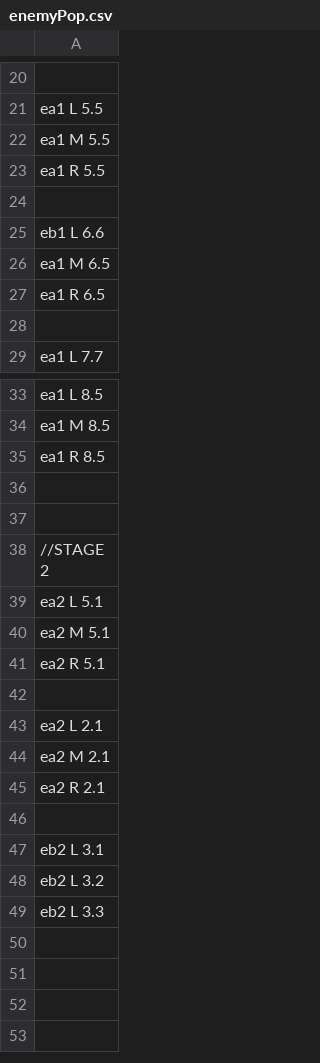
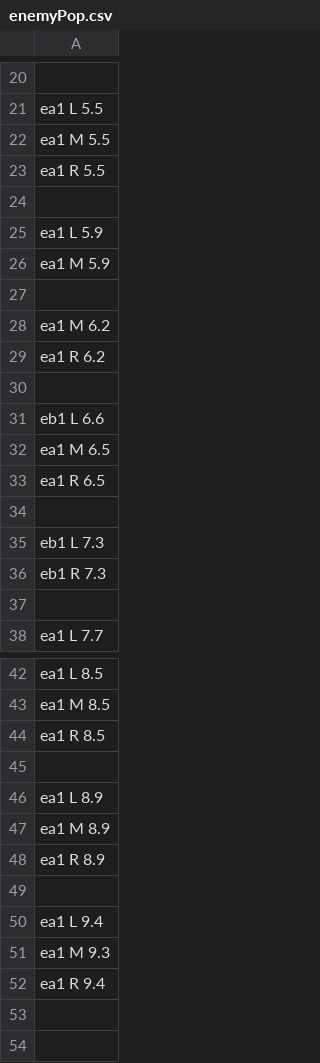
Before and after one commit to YamashitaTubasa/3123_4month, a CSV file: Resources/csv/enemyPop.csv, drawn as a sheet; only a part is shown, gaps mark what is left out; the shorter side is filled out with more unchanged rows.

```diff
--- a/Resources/csv/enemyPop.csv
+++ b/Resources/csv/enemyPop.csv
@@ -24,2 +24,8 @@ ea1 R 5.5
 
+ea1 L 5.9
+ea1 M 5.9
+
+ea1 M 6.2
+ea1 R 6.2
+
 eb1 L 6.6
@@ -27,2 +33,5 @@ ea1 M 6.5
 ea1 R 6.5
+
+eb1 L 7.3
+eb1 R 7.3
 
@@ -35,2 +44,10 @@ ea1 M 8.5
 ea1 R 8.5
+
+ea1 L 8.9
+ea1 M 8.9
+ea1 R 8.9
+
+ea1 L 9.4
+ea1 M 9.3
+ea1 R 9.4
 
```
Also changed, not shown: 5 other files.
